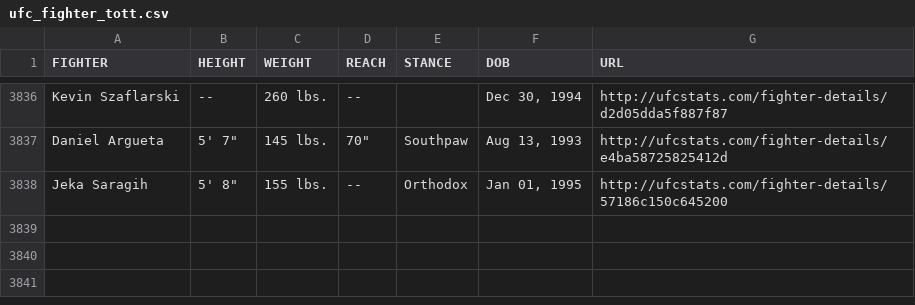
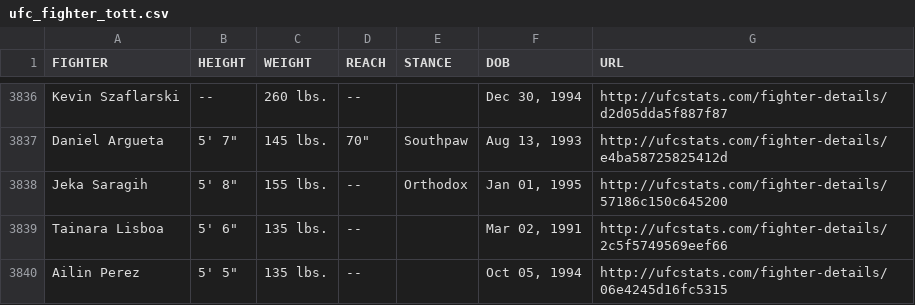
Before and after one commit to YashD5291/UFC-Stats-Scrap, a CSV file: ufc_fighter_tott.csv, drawn as a sheet; only a part is shown, gaps mark what is left out.

Commit message:
2022-06-01 data refresh

```diff
--- a/ufc_fighter_tott.csv
+++ b/ufc_fighter_tott.csv
@@ -3838 +3838,3 @@ Daniel Argueta,"5' 7""",145 lbs.,"70""",Southpaw,"Aug 13, 1993",http://ufcstats.
 Jeka Saragih,"5' 8""",155 lbs.,--,Orthodox,"Jan 01, 1995",http://ufcstats.com/fighter-details/57186c150c645200
+Tainara Lisboa,"5' 6""",135 lbs.,--,,"Mar 02, 1991",http://ufcstats.com/fighter-details/2c5f5749569eef66
+Ailin Perez,"5' 5""",135 lbs.,--,,"Oct 05, 1994",http://ufcstats.com/fighter-details/06e4245d16fc5315
```
Also changed, not shown: ufc_fighter_details.csv.
